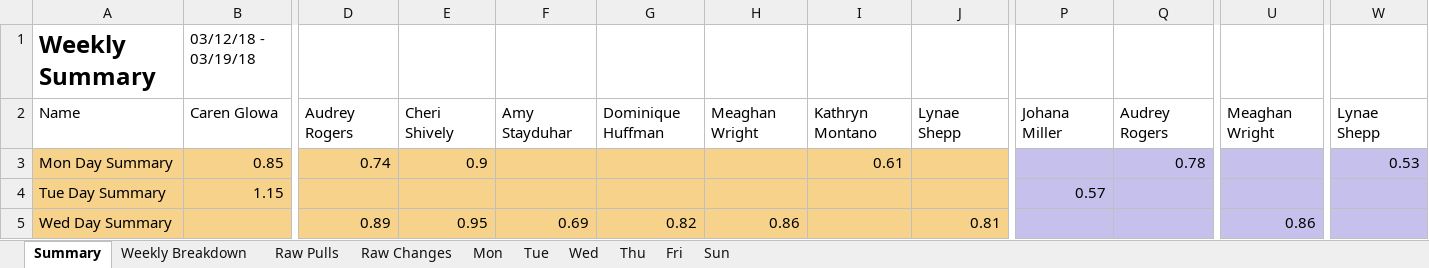
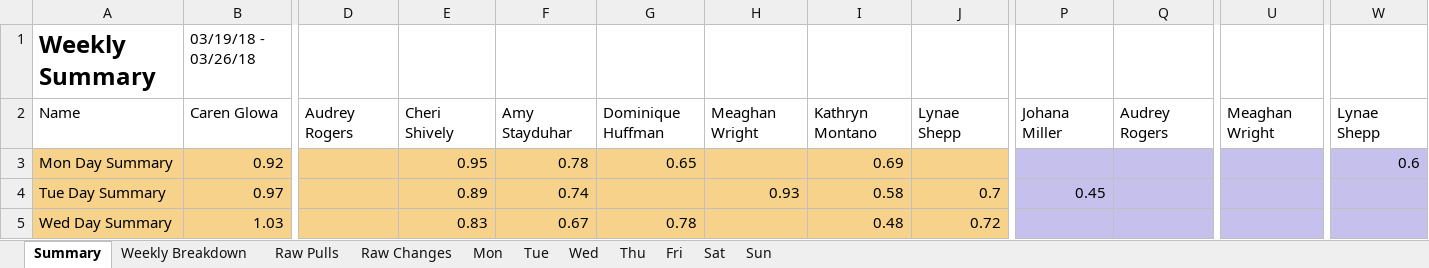
Before and after one commit to civetta/Efficiency-Report, an Excel workbook: THEWORKBOOK.xlsx, sheet Summary, drawn as a sheet; only a part is shown, gaps mark what is left out; values as stored, in another font and other column widths than the file's, no borders; the diff covers the shown part only; the diff names each change by its address in the sheet, - before the commit and + after, or states it on an @@ line.

Commit message:
working summary copy

```diff
--- a/THEWORKBOOK.xlsx (sheet Summary)
+++ b/THEWORKBOOK.xlsx (sheet Summary)
+sheet tab: Sat
-B1: 03/12/18 - 03/19/18
+B1: 03/19/18 - 03/26/18
-B3: 0.85
+B3: 0.92
-D3: 0.74
+D3: (empty)
-E3: 0.9
+E3: 0.95
-F3: (empty)
+F3: 0.78
-G3: (empty)
+G3: 0.65
-I3: 0.61
+I3: 0.69
-Q3: 0.78
+Q3: (empty)
-W3: 0.53
+W3: 0.6
-B4: 1.15
+B4: 0.97
-E4: (empty)
+E4: 0.89
-F4: (empty)
+F4: 0.74
-H4: (empty)
+H4: 0.93
-I4: (empty)
+I4: 0.58
-J4: (empty)
+J4: 0.7
-P4: 0.57
+P4: 0.45
-B5: (empty)
+B5: 1.03
-D5: 0.89
+D5: (empty)
-E5: 0.95
+E5: 0.83
-F5: 0.69
+F5: 0.67
-G5: 0.82
+G5: 0.78
-H5: 0.86
+H5: (empty)
-I5: (empty)
+I5: 0.48
-J5: 0.81
+J5: 0.72
-U5: 0.86
+U5: (empty)
```
Also changed, not shown: 1 added row, 1 removed row and 27 edited cells elsewhere in this sheet, sheet Raw Pulls, sheet Raw Changes, sheet Thu, sheet Mon, sheet Tue, sheet Fri, 3 more sheets, charts or pictures, Amy Stayduhar_.xlsx, Audrey Rogers_.xlsx, 12 other files.
